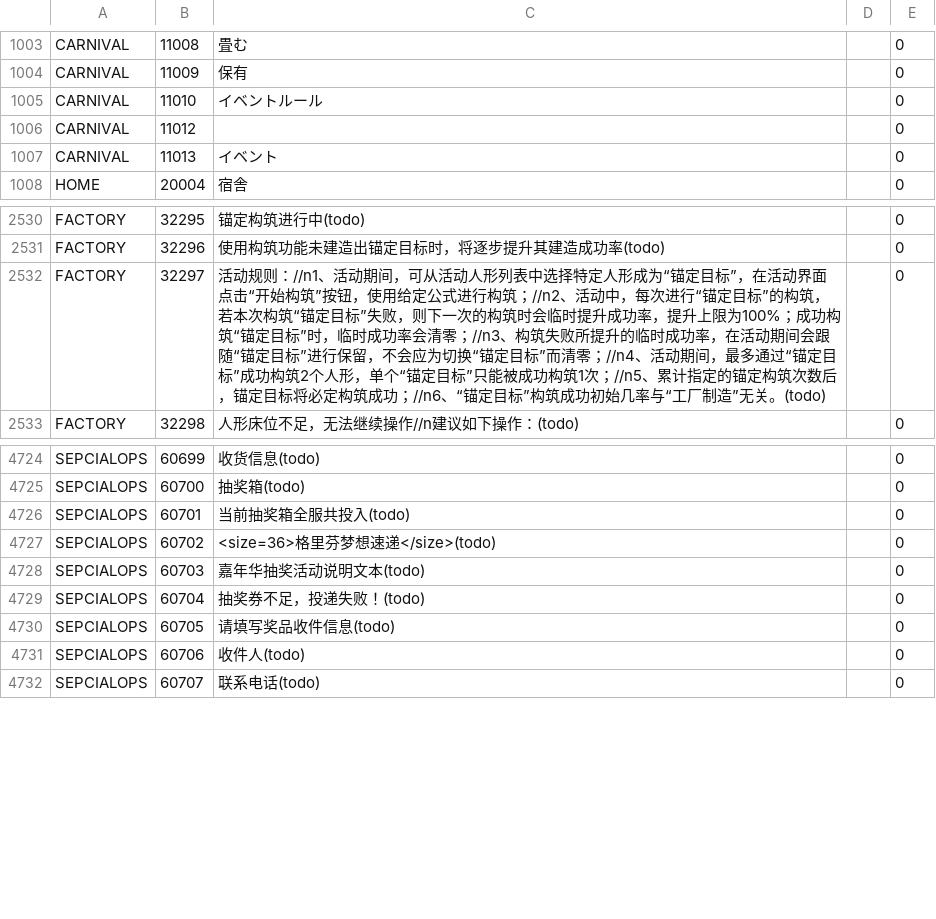
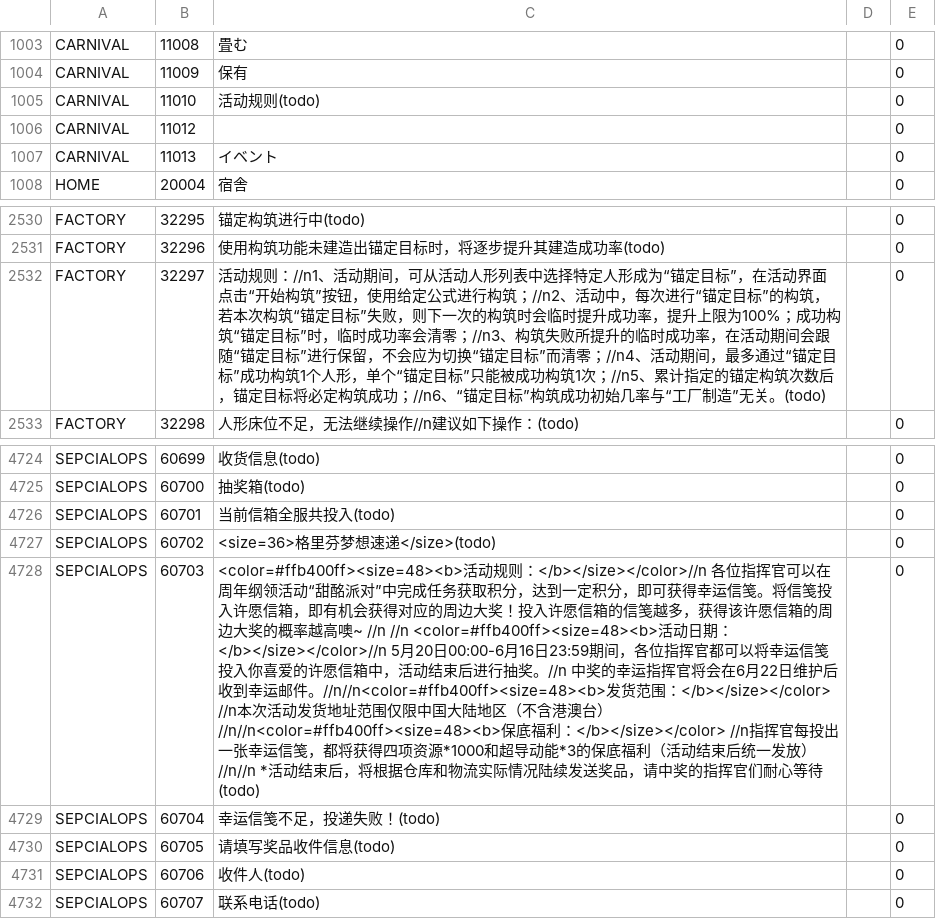
Before and after one commit to gf-data-tools/gf-data-us, a CSV file: asset/textdata/language/languagedata_jp.csv, drawn as a sheet; only a part is shown, gaps mark what is left out.

```diff
--- a/asset/textdata/language/languagedata_jp.csv
+++ b/asset/textdata/language/languagedata_jp.csv
@@ -1004,3 +1004,3 @@ CARNIVAL,11008,畳む,,0
 CARNIVAL,11009,保有,,0
-CARNIVAL,11010,イベントルール,,0
+CARNIVAL,11010,活动规则(todo),,0
 CARNIVAL,11012, ,,0
@@ -2531,3 +2531,3 @@ FACTORY,32295,锚定构筑进行中(todo),,0
 FACTORY,32296,使用构筑功能未建造出锚定目标时，将逐步提升其建造成功率(todo),,0
-FACTORY,32297,活动规则：//n1、活动期间，可从活动人形列表中选择特定人形成为“锚定目标”，在活动界面点击“开始构筑”按钮，使用给定公式进行构筑；//n2、活动中，每次进行“锚定目标”的构筑，若本次构筑“锚定目标”失败，则下一次的构筑时会临时提升成功率，提升上限为100%；成功构筑“锚定目标”时，临时成功率会清零；//n3、构筑失败所提升的临时成功率，在活动期间会跟随“锚定目标”进行保留，不会应为切换“锚定目标”而清零；//n4、活动期间，最多通过“锚定目标”成功构筑2个人形，单个“锚定目标”只能被成功构筑1次；//n5、累计指定的锚定构筑次数后，锚定目标将必定构筑成功；//n6、“锚定目标”构筑成功初始几率与“工厂制造”无关。(todo),,0
+FACTORY,32297,活动规则：//n1、活动期间，可从活动人形列表中选择特定人形成为“锚定目标”，在活动界面点击“开始构筑”按钮，使用给定公式进行构筑；//n2、活动中，每次进行“锚定目标”的构筑，若本次构筑“锚定目标”失败，则下一次的构筑时会临时提升成功率，提升上限为100%；成功构筑“锚定目标”时，临时成功率会清零；//n3、构筑失败所提升的临时成功率，在活动期间会跟随“锚定目标”进行保留，不会应为切换“锚定目标”而清零；//n4、活动期间，最多通过“锚定目标”成功构筑1个人形，单个“锚定目标”只能被成功构筑1次；//n5、累计指定的锚定构筑次数后，锚定目标将必定构筑成功；//n6、“锚定目标”构筑成功初始几率与“工厂制造”无关。(todo),,0
 FACTORY,32298,人形床位不足，无法继续操作//n建议如下操作：(todo),,0
@@ -4725,6 +4725,6 @@ SEPCIALOPS,60699,收货信息(todo),,0
 SEPCIALOPS,60700,抽奖箱(todo),,0
-SEPCIALOPS,60701,当前抽奖箱全服共投入(todo),,0
+SEPCIALOPS,60701,当前信箱全服共投入(todo),,0
 SEPCIALOPS,60702,<size=36>格里芬梦想速递</size>(todo),,0
-SEPCIALOPS,60703,嘉年华抽奖活动说明文本(todo),,0
-SEPCIALOPS,60704,抽奖券不足，投递失败！(todo),,0
+SEPCIALOPS,60703,<color=#ffb400ff><size=48><b>活动规则：</b></size></color>//n 各位指挥官可以在周年纲领活动“甜酩派对”中完成任务获取积分，达到一定积分，即可获得幸运信笺。将信笺投入许愿信箱，即有机会获得对应的周边大奖！投入许愿信箱的信笺越多，获得该许愿信箱的周边大奖的概率越高噢~ //n //n <color=#ffb400ff><size=48><b>活动日期：</b></size></color>//n 5月20日00:00-6月16日23:59期间，各位指挥官都可以将幸运信笺投入你喜爱的许愿信箱中，活动结束后进行抽奖。//n 中奖的幸运指挥官将会在6月22日维护后收到幸运邮件。//n//n<color=#ffb400ff><size=48><b>发货范围：</b></size></color> //n本次活动发货地址范围仅限中国大陆地区（不含港澳台）//n//n<color=#ffb400ff><size=48><b>保底福利：</b></size></color> //n指挥官每投出一张幸运信笺，都将获得四项资源*1000和超导动能*3的保底福利（活动结束后统一发放） //n//n  *活动结束后，将根据仓库和物流实际情况陆续发送奖品，请中奖的指挥官们耐心等待  (todo),,0
+SEPCIALOPS,60704,幸运信笺不足，投递失败！(todo),,0
 SEPCIALOPS,60705,请填写奖品收件信息(todo),,0
```
Also changed, not shown: asset/textdata/language/languagedata.csv, asset/textdata/language/languagedata_hk.csv, 15 other files.
